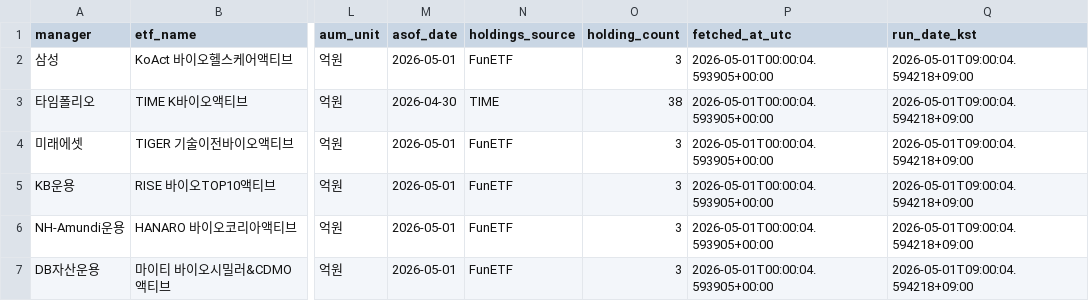
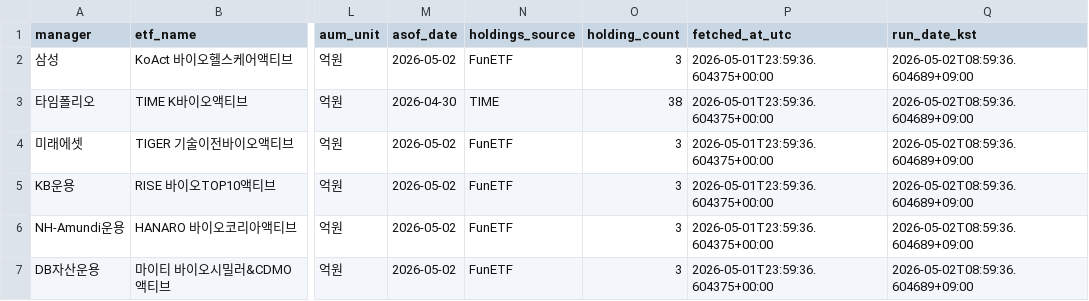
Before and after one commit to jykim4846/etf_check, a CSV file: data/etf_list.csv, drawn as a sheet; only a part is shown, gaps mark what is left out; the diff names each change by its address in the sheet, - before the commit and + after, or states it on an @@ line.

```diff
--- a/data/etf_list.csv
+++ b/data/etf_list.csv
-M2 (asof_date): 2026-05-01
+M2 (asof_date): 2026-05-02
-P2:P7 (fetched_at_utc): 2026-05-01T00:00:04.593905+00:00
+P2:P7 (fetched_at_utc): 2026-05-01T23:59:36.604375+00:00
-Q2:Q7 (run_date_kst): 2026-05-01T09:00:04.594218+09:00
+Q2:Q7 (run_date_kst): 2026-05-02T08:59:36.604689+09:00
-M4:M7 (asof_date): 2026-05-01
+M4:M7 (asof_date): 2026-05-02
```
Also changed, not shown: data/holding_changes.csv, 9 other files.
